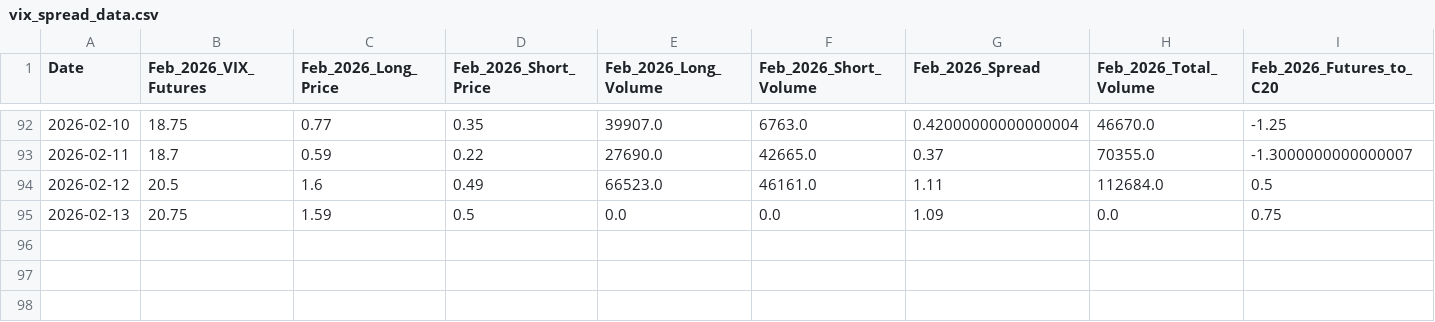
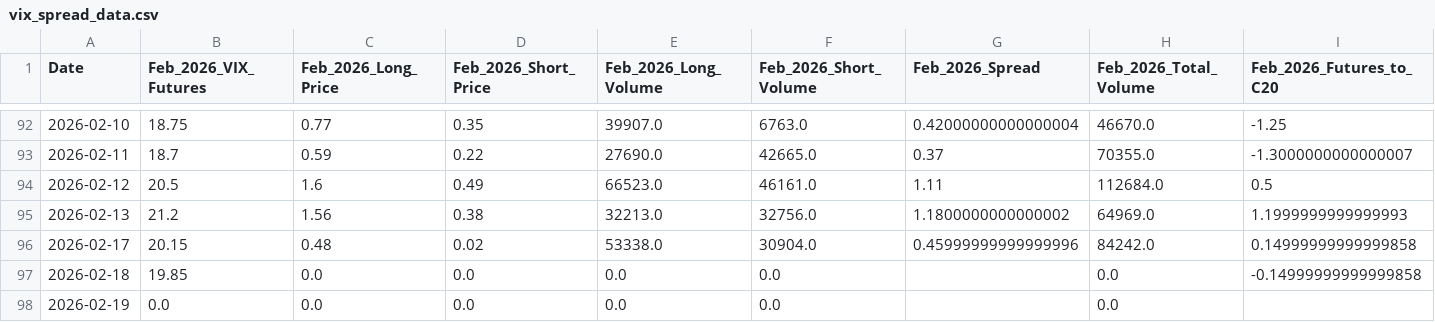
Before and after one commit to joeyedi1/vix-spread-terminal, a CSV file: vix_spread_data.csv, drawn as a sheet; only a part is shown, gaps mark what is left out; removed rows and columns are numbered as before the commit, all else as after; rows hold the shown columns only; the diff names each change by its address in the sheet, - before the commit and + after, or states it on an @@ line.

Commit message:
Auto-update VIX Data: 2026-02-19 14:48:19

```diff
--- a/vix_spread_data.csv
+++ b/vix_spread_data.csv
-row 95: 2026-02-13 | 20.75 | 1.59 | 0.5 | 0.0 | 0.0 | 1.09 | 0.0 | 0.75
+row 95: 2026-02-13 | 21.2 | 1.56 | 0.38 | 32213.0 | 32756.0 | 1.1800000000000002 | 64969.0 | 1.1999999999999993
+row 96: 2026-02-17 | 20.15 | 0.48 | 0.02 | 53338.0 | 30904.0 | 0.45999999999999996 | 84242.0 | 0.14999999999999858
+row 97: 2026-02-18 | 19.85 | 0.0 | 0.0 | 0.0 | 0.0 |  | 0.0 | -0.14999999999999858
+row 98: 2026-02-19 | 0.0 | 0.0 | 0.0 | 0.0 | 0.0 |  | 0.0
```
